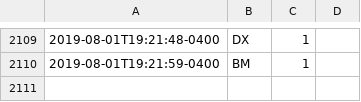
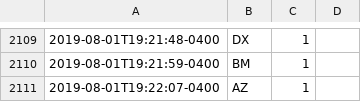
Before and after one commit to fuzzyTew/todo, a CSV file: Routine/meds/2019-meds.csv, drawn as a sheet; only a part is shown, gaps mark what is left out; the diff names each change by its address in the sheet, - before the commit and + after, or states it on an @@ line.

Commit message:
meds AZ 1

```diff
--- a/Routine/meds/2019-meds.csv
+++ b/Routine/meds/2019-meds.csv
+row 2111: 2019-08-01T19:22:07-0400 | AZ | 1
```
